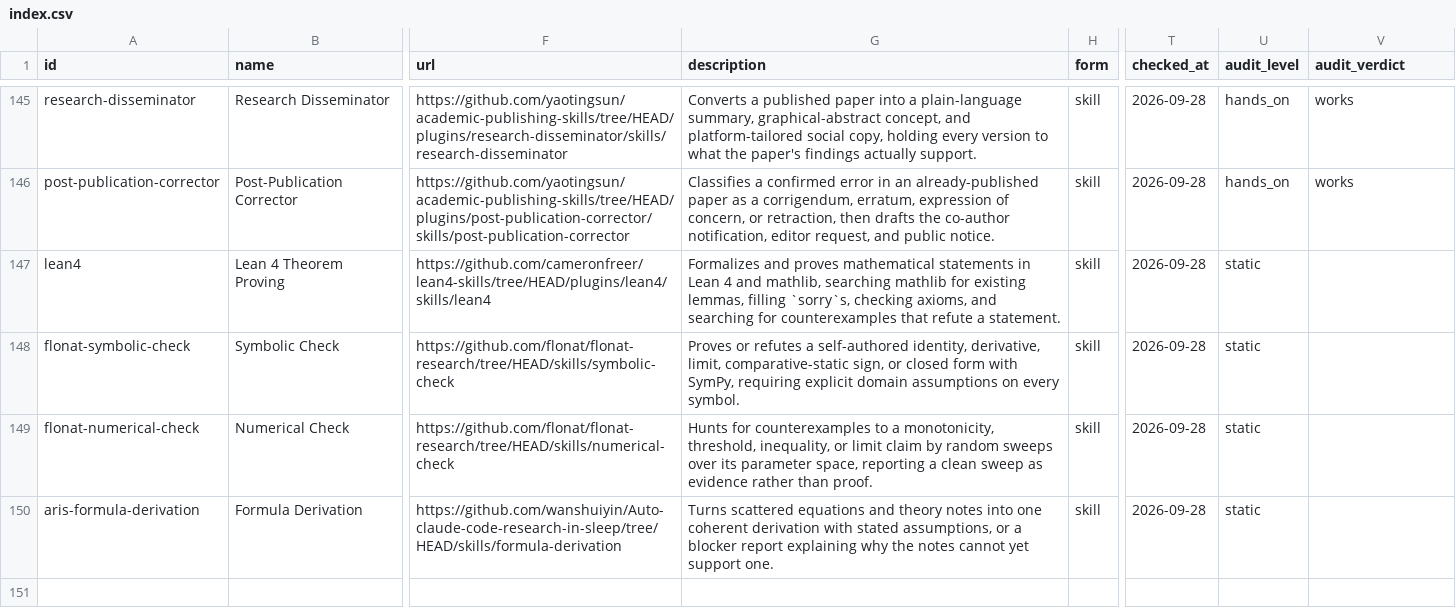
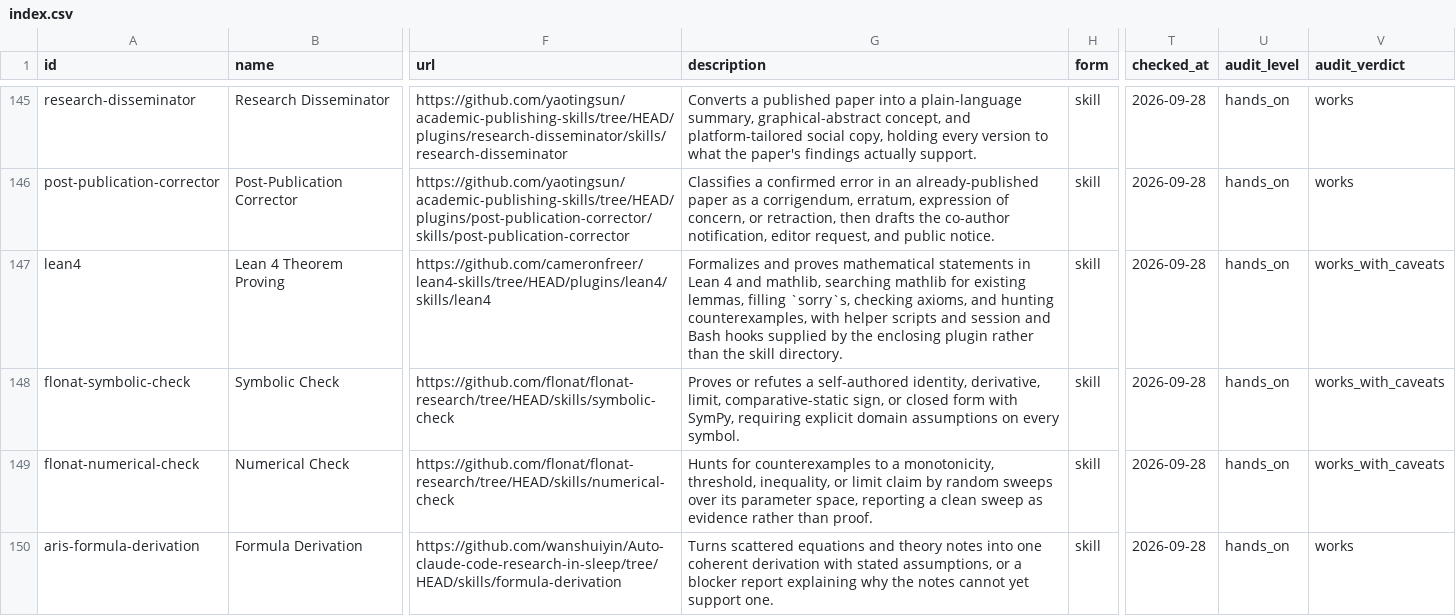
Before and after one commit to neverbiasu/awesome-research-skills, a CSV file: index.csv, drawn as a sheet; only a part is shown, gaps mark what is left out; the diff names each change by its address in the sheet, - before the commit and + after, or states it on an @@ line.

```diff
--- a/index.csv
+++ b/index.csv
-G147 (description): …axioms, and searching for counterexamples that refute a statement.
+G147 (description): …axioms, and hunting counterexamples, with helper scripts and session and Bash hooks supplied by the enclosing plugin rather than the skill directory.
-U147:U150 (audit_level): static
+U147:U150 (audit_level): hands_on
-V147:V149 (audit_verdict): (empty)
+V147:V149 (audit_verdict): works_with_caveats
-V150 (audit_verdict): (empty)
+V150 (audit_verdict): works
```
Also changed, not shown: 2 other files.
